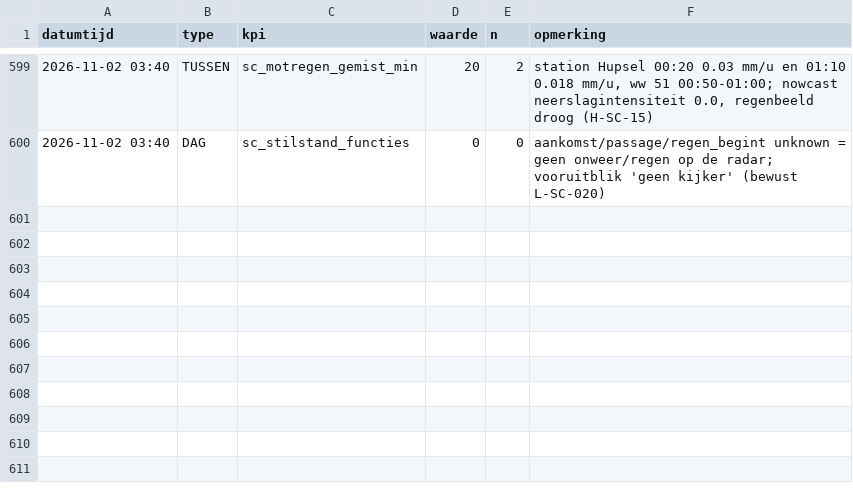
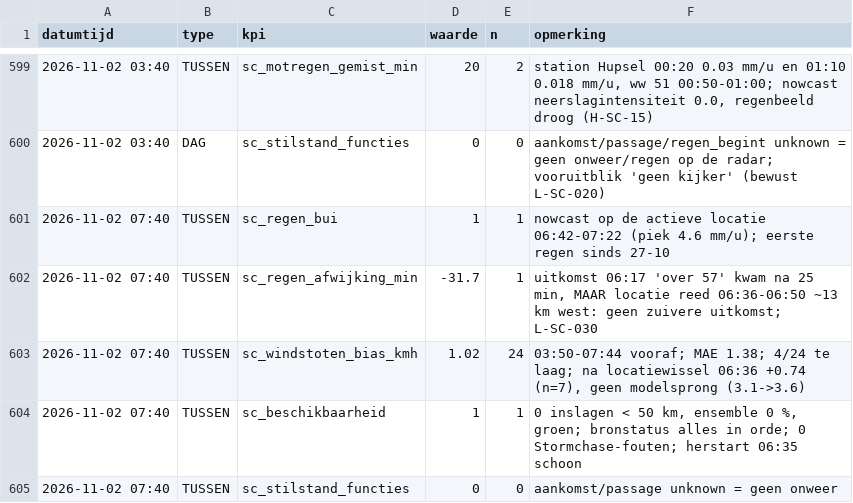
Before and after one commit to Roedie84/StormchaseNL, a CSV file: KPI.csv, drawn as a sheet; only a part is shown, gaps mark what is left out.

```diff
--- a/KPI.csv
+++ b/KPI.csv
@@ -600 +600,6 @@ datumtijd,type,kpi,waarde,n,opmerking
 2026-11-02 03:40,DAG,sc_stilstand_functies,0,0,"aankomst/passage/regen_begint unknown = geen onweer/regen op de radar; vooruitblik 'geen kijker' (bewust L-SC-020)"
+2026-11-02 07:40,TUSSEN,sc_regen_bui,1,1,"nowcast op de actieve locatie 06:42-07:22 (piek 4.6 mm/u); eerste regen sinds 27-10"
+2026-11-02 07:40,TUSSEN,sc_regen_afwijking_min,-31.7,1,"uitkomst 06:17 'over 57' kwam na 25 min, MAAR locatie reed 06:36-06:50 ~13 km west: geen zuivere uitkomst; L-SC-030"
+2026-11-02 07:40,TUSSEN,sc_windstoten_bias_kmh,1.02,24,"03:50-07:44 vooraf; MAE 1.38; 4/24 te laag; na locatiewissel 06:36 +0.74 (n=7), geen modelsprong (3.1->3.6)"
+2026-11-02 07:40,TUSSEN,sc_beschikbaarheid,1,1,"0 inslagen < 50 km, ensemble 0 %, groen; bronstatus alles in orde; 0 Stormchase-fouten; herstart 06:35 schoon"
+2026-11-02 07:40,TUSSEN,sc_stilstand_functies,0,0,"aankomst/passage unknown = geen onweer"
```
Also changed, not shown: 2 other files.
